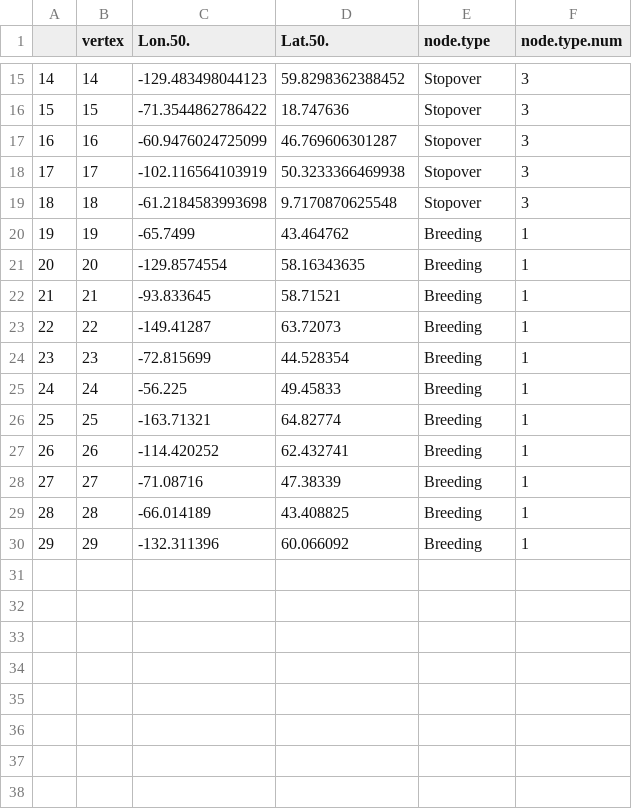
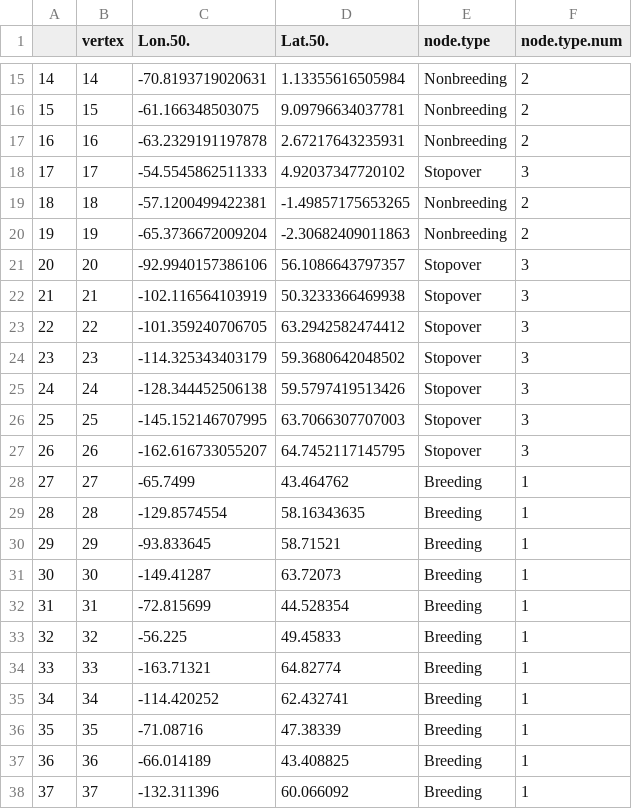
Before and after one commit to Pjefferyi/Blackpoll_Warbler_migration_network_Git, a CSV file: Network_construction/Fall.node.metadata.csv, drawn as a sheet; only a part is shown, gaps mark what is left out; addresses are those after the commit; the diff covers the shown part only; the diff names each change by its address in the sheet, - before the commit and + after, or states it on an @@ line.

```diff
--- a/Network_construction/Fall.node.metadata.csv
+++ b/Network_construction/Fall.node.metadata.csv
-C15 (Lon.50.): -129.483498044123
+C15 (Lon.50.): -70.8193719020631
-D15 (Lat.50.): 59.8298362388452
+D15 (Lat.50.): 1.13355616505984
-E15:E17 (node.type): Stopover
+E15:E17 (node.type): Nonbreeding
-F15:F17 (node.type.num): 3
+F15:F17 (node.type.num): 2
-C16 (Lon.50.): -71.3544862786422
+C16 (Lon.50.): -61.166348503075
-D16 (Lat.50.): 18.747636
+D16 (Lat.50.): 9.09796634037781
-C17 (Lon.50.): -60.9476024725099
+C17 (Lon.50.): -63.2329191197878
-D17 (Lat.50.): 46.769606301287
+D17 (Lat.50.): 2.67217643235931
-C18 (Lon.50.): -102.116564103919
+C18 (Lon.50.): -54.5545862511333
-D18 (Lat.50.): 50.3233366469938
+D18 (Lat.50.): 4.92037347720102
-C19 (Lon.50.): -61.2184583993698
+C19 (Lon.50.): -57.1200499422381
-D19 (Lat.50.): 9.7170870625548
+D19 (Lat.50.): -1.49857175653265
-E19 (node.type): Stopover
+E19 (node.type): Nonbreeding
-F19 (node.type.num): 3
+F19 (node.type.num): 2
+row 20: 19 | 19 | -65.3736672009204 | -2.30682409011863 | Nonbreeding | 2
+row 21: 20 | 20 | -92.9940157386106 | 56.1086643797357 | Stopover | 3
+row 22: 21 | 21 | -102.116564103919 | 50.3233366469938 | Stopover | 3
+row 23: 22 | 22 | -101.359240706705 | 63.2942582474412 | Stopover | 3
+row 24: 23 | 23 | -114.325343403179 | 59.3680642048502 | Stopover | 3
+row 25: 24 | 24 | -128.344452506138 | 59.5797419513426 | Stopover | 3
+row 26: 25 | 25 | -145.152146707995 | 63.7066307707003 | Stopover | 3
+row 27: 26 | 26 | -162.616733055207 | 64.7452117145795 | Stopover | 3
@@ column A renumbered from row 28 down @@
-B28 (vertex): 19
+B28 (vertex): 27
-B29 (vertex): 20
+B29 (vertex): 28
-B30 (vertex): 21
+B30 (vertex): 29
-B31 (vertex): 22
+B31 (vertex): 30
-B32 (vertex): 23
+B32 (vertex): 31
-B33 (vertex): 24
+B33 (vertex): 32
-B34 (vertex): 25
+B34 (vertex): 33
-B35 (vertex): 26
+B35 (vertex): 34
-B36 (vertex): 27
+B36 (vertex): 35
-B37 (vertex): 28
+B37 (vertex): 36
-B38 (vertex): 29
+B38 (vertex): 37
```
Also changed, not shown: 38 edited cells elsewhere in this file, Network_construction/Fall.edge.weights.csv, Network_construction/Spring.edge.weights.csv, 13 other files.
